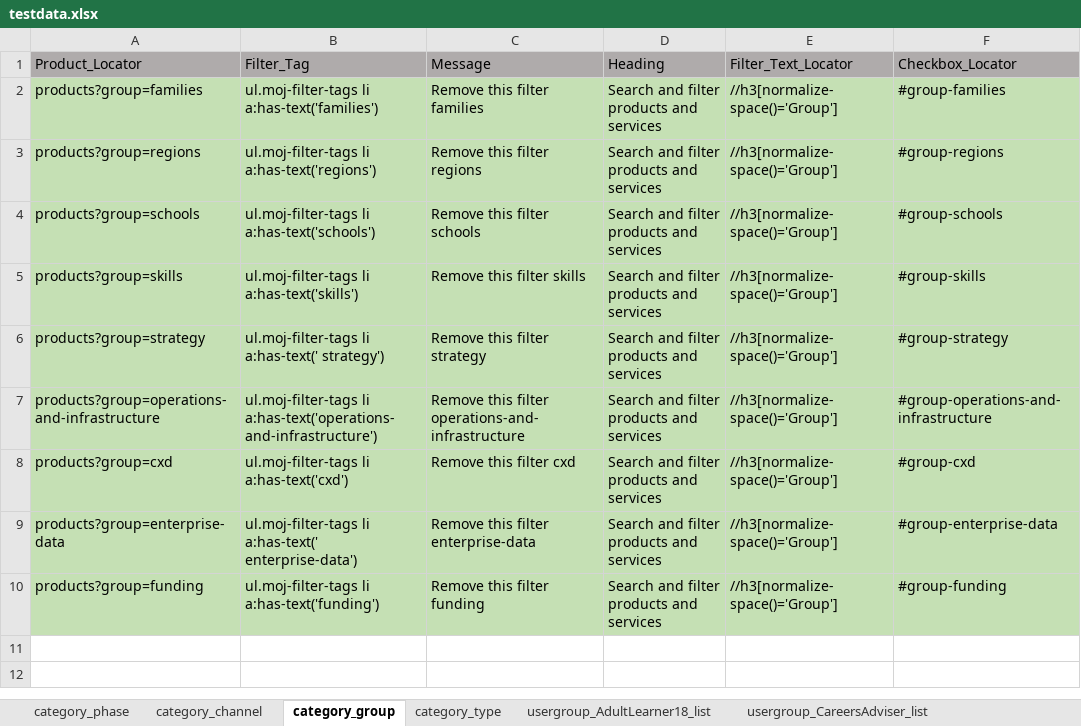
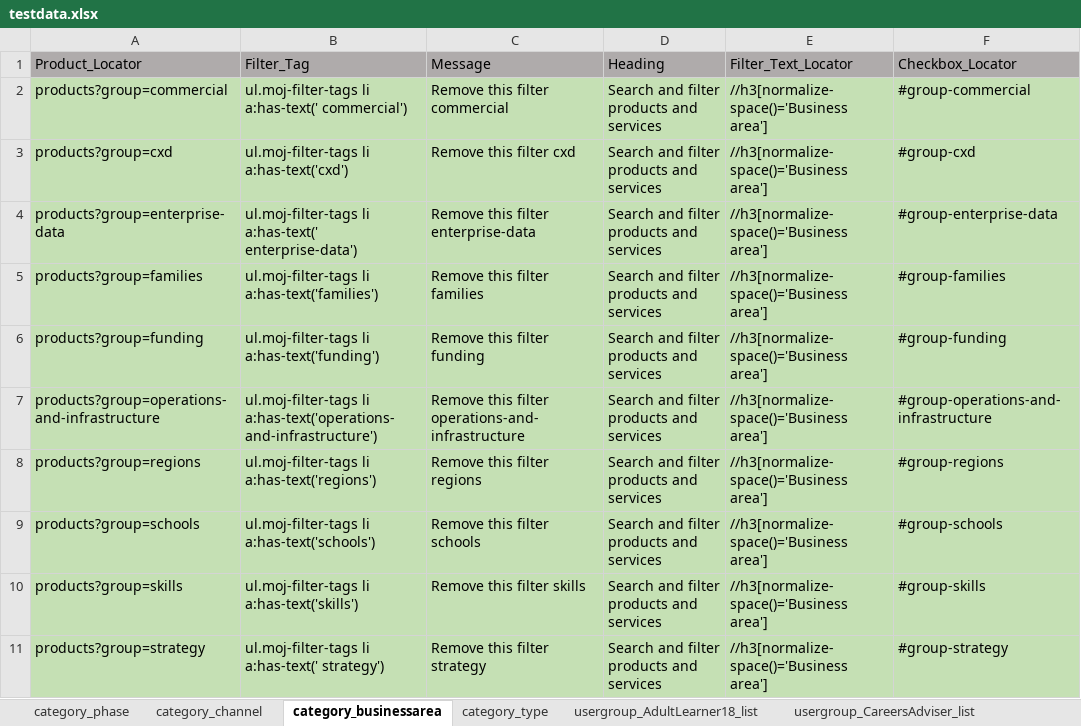
Before and after one commit to DFE-Digital/find-information-products-services-tests, an Excel workbook: testdata.xlsx, sheet category_businessarea, drawn as a sheet; values as stored, in another font and other column widths than the file's, no borders; removed rows and columns are numbered as before the commit, all else as after; the diff names each change by its address in the sheet, - before the commit and + after, or states it on an @@ line.

```diff
--- a/testdata.xlsx (sheet category_businessarea)
+++ b/testdata.xlsx (sheet category_businessarea)
-sheet tab: category_group
+sheet tab: category_businessarea
+row 2: products?group=commercial | ul.moj-filter-tags li a:has-text(' commercial') | Remove this filter commercial | Search and filter products and services | //h3[normalize-space()='Business area'] | #group-commercial
+row 3: products?group=cxd | ul.moj-filter-tags li a:has-text('cxd') | Remove this filter cxd | Search and filter products and services | //h3[normalize-space()='Business area'] | #group-cxd
+row 4: products?group=enterprise-data | ul.moj-filter-tags li a:has-text(' enterprise-data') | Remove this filter enterprise-data | Search and filter products and services | //h3[normalize-space()='Business area'] | #group-enterprise-data
-E5 (Filter_Text_Locator): //h3[normalize-space()='Group']
+E5 (Filter_Text_Locator): //h3[normalize-space()='Business area']
+row 6: products?group=funding | ul.moj-filter-tags li a:has-text('funding') | Remove this filter funding | Search and filter products and services | //h3[normalize-space()='Business area'] | #group-funding
+row 7: products?group=operations-and-infrastructure | ul.moj-filter-tags li a:has-text('operations-and-infrastructure') | Remove this filter operations-and-infrastructure | Search and filter products and services | //h3[normalize-space()='Business area'] | #group-operations-and-infrastructure
-E8:E11 (Filter_Text_Locator): //h3[normalize-space()='Group']
+E8:E11 (Filter_Text_Locator): //h3[normalize-space()='Business area']
-row 7: products?group=operations-and-infrastructure | ul.moj-filter-tags li a:has-text('operations-and-infrastructure') | Remove this filter operations-and-infrastructure | Search and filter products and services | //h3[normalize-space()='Group'] | #group-operations-and-infrastructure
-row 8: products?group=cxd | ul.moj-filter-tags li a:has-text('cxd') | Remove this filter cxd | Search and filter products and services | //h3[normalize-space()='Group'] | #group-cxd
-row 9: products?group=enterprise-data | ul.moj-filter-tags li a:has-text(' enterprise-data') | Remove this filter enterprise-data | Search and filter products and services | //h3[normalize-space()='Group'] | #group-enterprise-data
-row 10: products?group=funding | ul.moj-filter-tags li a:has-text('funding') | Remove this filter funding | Search and filter products and services | //h3[normalize-space()='Group'] | #group-funding
```
Also changed, not shown: sheet category_type, other sheet tabs, 2 other files.
